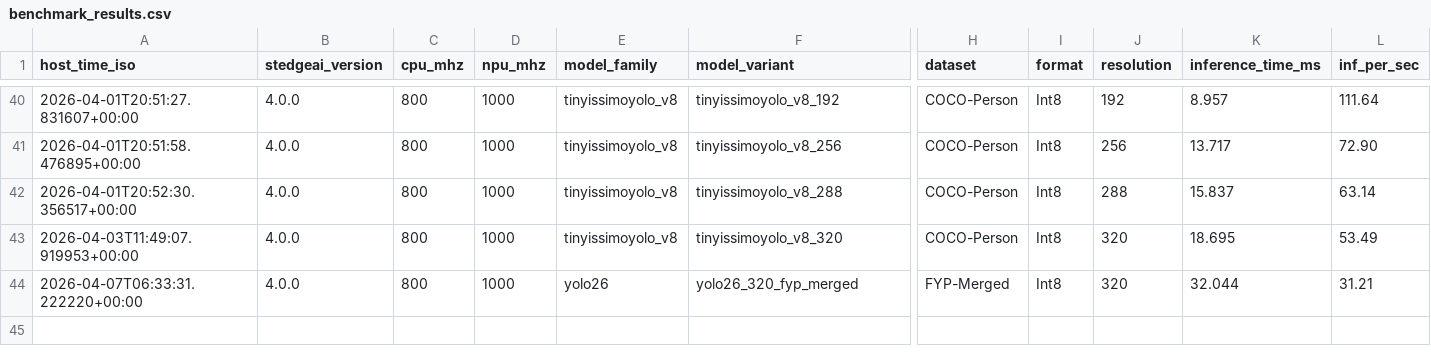
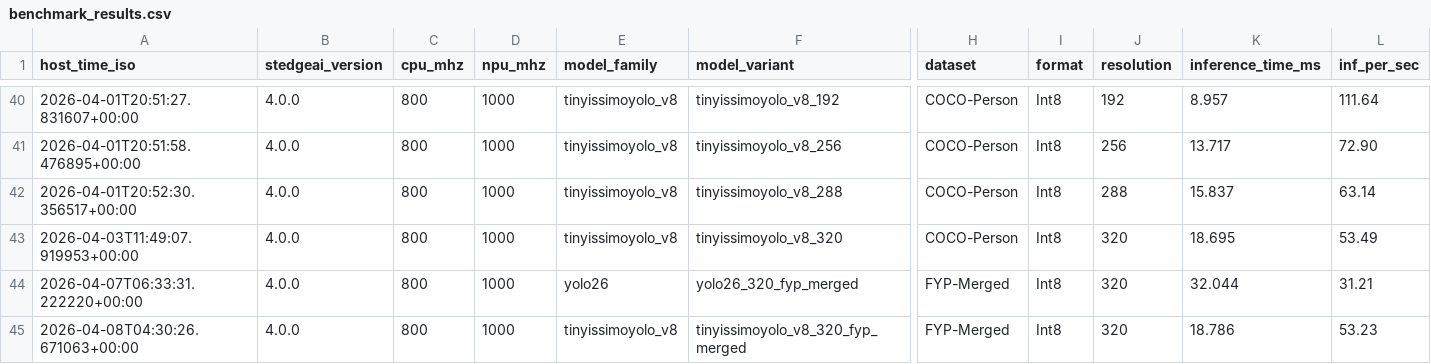
Before and after one commit to Foahh/fyp-playground, a CSV file: results/benchmark_overdrive/benchmark_results.csv, drawn as a sheet; only a part is shown, gaps mark what is left out; rows hold the shown columns only; the diff names each change by its address in the sheet, - before the commit and + after, or states it on an @@ line.

```diff
--- a/results/benchmark_overdrive/benchmark_results.csv
+++ b/results/benchmark_overdrive/benchmark_results.csv
+row 45: 2026-04-08T04:30:26.671063+00:00 | 4.0.0 | 800 | 1000 | tinyissimoyolo_v8 | tinyissimoyolo_v8_320_fyp_merged | FYP-Merged | Int8 | 320 | 18.786 | 53.23
```
Also changed, not shown: results/benchmark_nominal/benchmark_results.csv, results/benchmark_underdrive/benchmark_results.csv, 11 other files.
